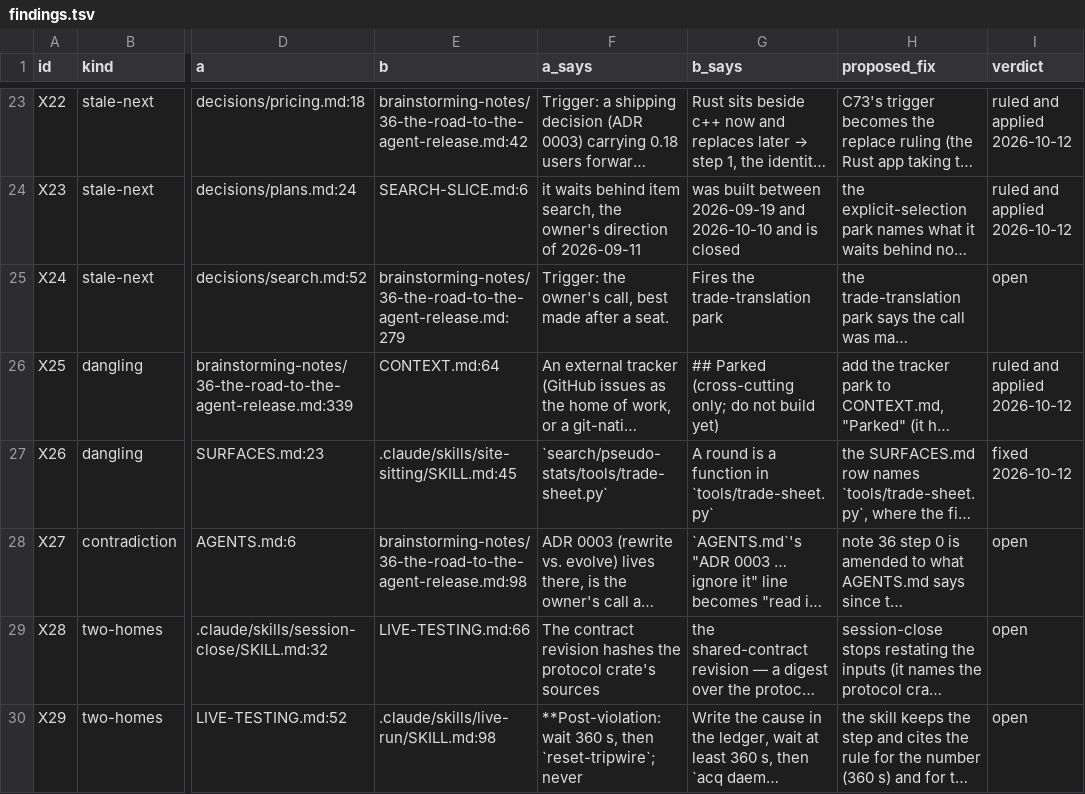
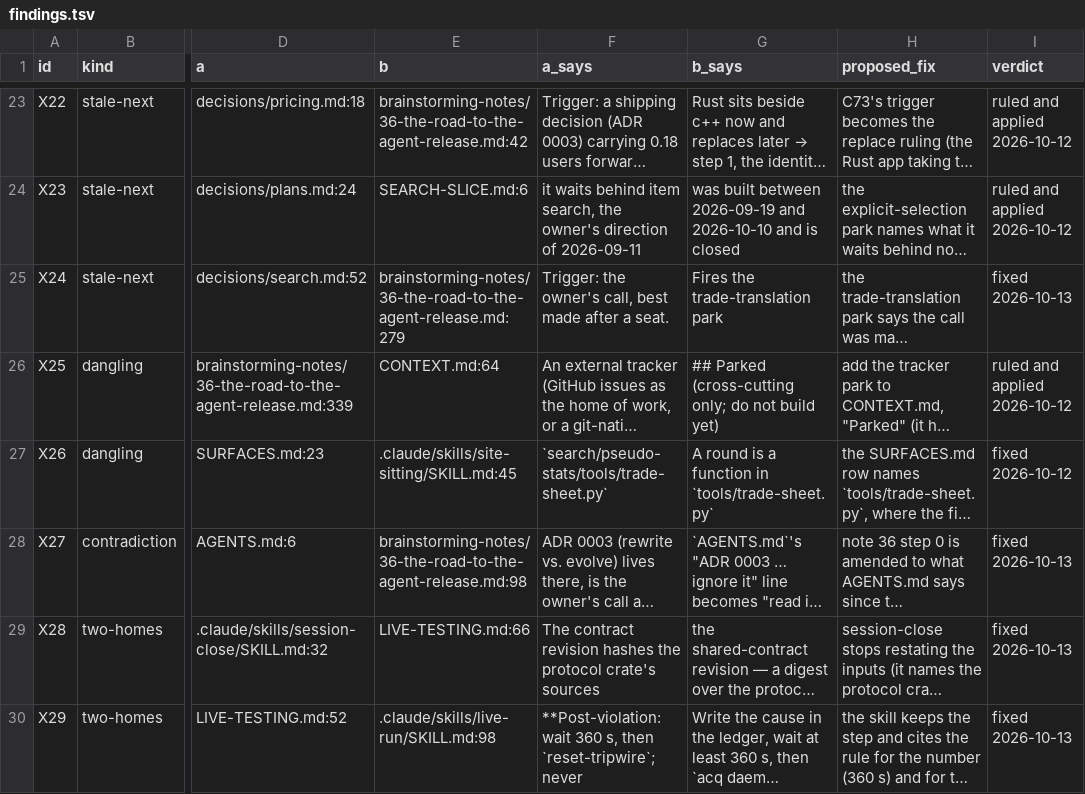
Before and after one commit to smallcatlabs/acquisition, a TSV file: audits/rehome-2026-10/contradictions/findings.tsv, drawn as a sheet; only a part is shown, gaps mark what is left out; long unchanged cells end in …; the diff covers the shown part only; the diff names each change by its address in the sheet, - before the commit and + after, or states it on an @@ line.

```diff
--- a/audits/rehome-2026-10/contradictions/findings.tsv
+++ b/audits/rehome-2026-10/contradictions/findings.tsv
-I25 (verdict): open
+I25 (verdict): fixed 2026-10-13
-I28:I30 (verdict): open
+I28:I30 (verdict): fixed 2026-10-13
```
Also changed, not shown: 6 edited cells elsewhere in this file, audits/rehome-2026-10/parks/parks.tsv, 16 other files.
